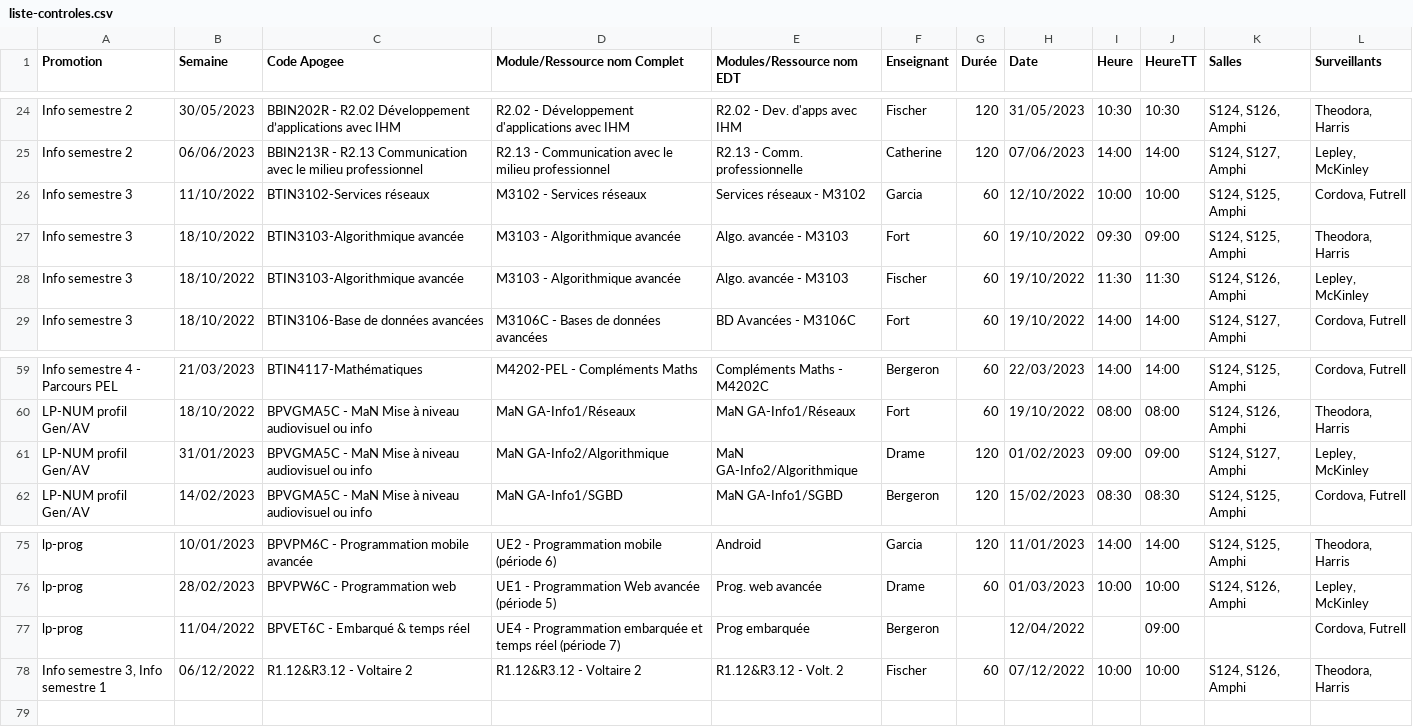
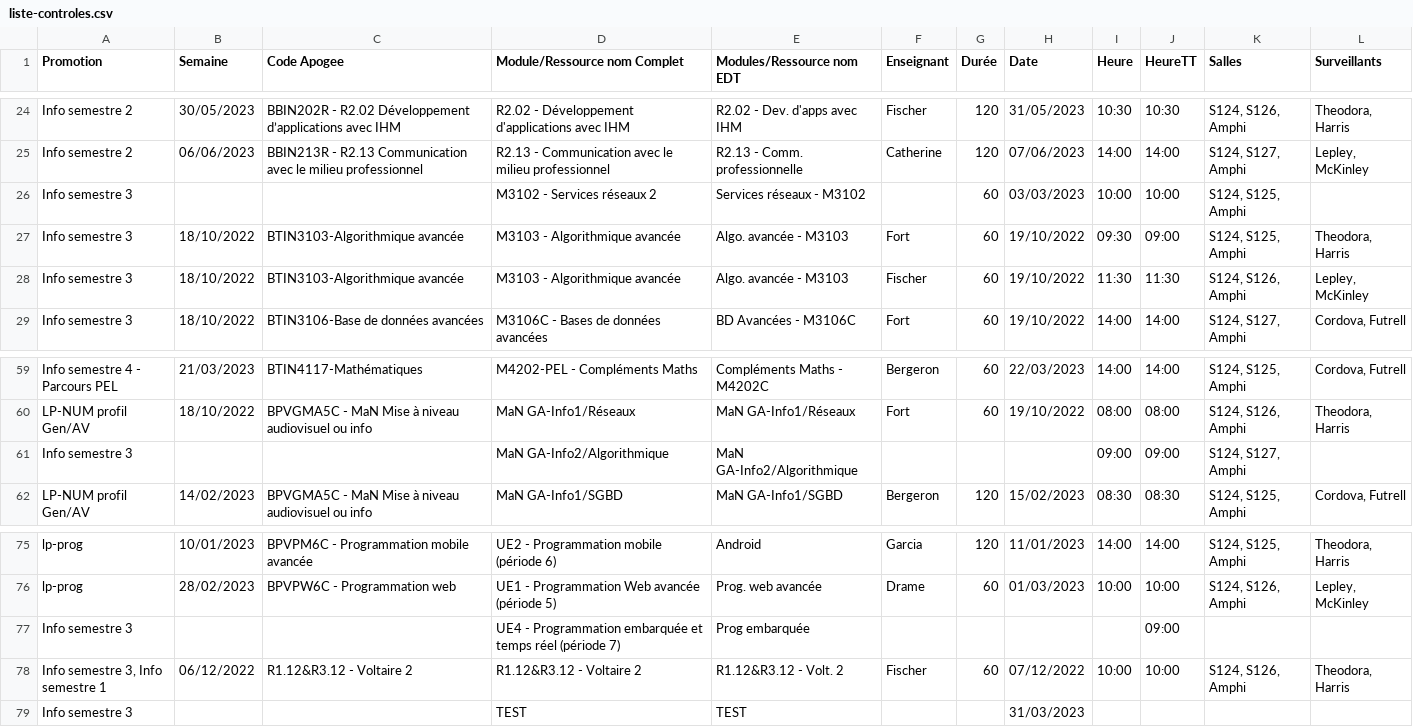
Before and after one commit to samuelhentrics/Controlo, a CSV file: src/Controles/liste-controles.csv, drawn as a sheet; only a part is shown, gaps mark what is left out.

Commit message:
Affichage de la date dans la modification d'un contrôle

```diff
--- a/src/Controles/liste-controles.csv
+++ b/src/Controles/liste-controles.csv
@@ -25,3 +25,3 @@
 "Info semestre 2";06/06/2023;"BBIN213R - R2.13 Communication avec le milieu professionnel";"R2.13 - Communication avec le milieu professionnel";"R2.13 - Comm. professionnelle";Catherine;120;07/06/2023;14:00;14:00;"S124, S127, Amphi";"Lepley, McKinley"
-"Info semestre 3";11/10/2022;"BTIN3102-Services réseaux";"M3102 - Services réseaux";"Services réseaux - M3102";Garcia;60;12/10/2022;10:00;10:00;"S124, S125, Amphi";"Cordova, Futrell"
+"Info semestre 3";;;"M3102 - Services réseaux 2";"Services réseaux - M3102";;60;03/03/2023;10:00;10:00;"S124, S125, Amphi";
 "Info semestre 3";18/10/2022;"BTIN3103-Algorithmique avancée";"M3103 - Algorithmique avancée";"Algo. avancée - M3103";Fort;60;19/10/2022;09:30;09:00;"S124, S125, Amphi";"Theodora, Harris"
@@ -60,3 +60,3 @@
 "LP-NUM profil Gen/AV";18/10/2022;"BPVGMA5C - MaN Mise à niveau audiovisuel ou info";"MaN GA-Info1/Réseaux";"MaN GA-Info1/Réseaux";Fort;60;19/10/2022;08:00;08:00;"S124, S126, Amphi";"Theodora, Harris"
-"LP-NUM profil Gen/AV";31/01/2023;"BPVGMA5C - MaN Mise à niveau audiovisuel ou info";"MaN GA-Info2/Algorithmique";"MaN GA-Info2/Algorithmique";Drame;120;01/02/2023;09:00;09:00;"S124, S127, Amphi";"Lepley, McKinley"
+"Info semestre 3";;;"MaN GA-Info2/Algorithmique";"MaN GA-Info2/Algorithmique";;;;09:00;09:00;"S124, S127, Amphi";
 "LP-NUM profil Gen/AV";14/02/2023;"BPVGMA5C - MaN Mise à niveau audiovisuel ou info";"MaN GA-Info1/SGBD";"MaN GA-Info1/SGBD";Bergeron;120;15/02/2023;08:30;08:30;"S124, S125, Amphi";"Cordova, Futrell"
@@ -76,3 +76,4 @@ lp-prog;10/01/2023;"BPVPM6C - Programmation mobile avancée";"UE2 - Programmatio
 lp-prog;28/02/2023;"BPVPW6C - Programmation web";"UE1 - Programmation Web avancée (période 5)";"Prog. web avancée";Drame;60;01/03/2023;10:00;10:00;"S124, S126, Amphi";"Lepley, McKinley"
-lp-prog;11/04/2022;"BPVET6C - Embarqué & temps réel";"UE4 - Programmation embarquée et temps réel (période 7)";"Prog embarquée";Bergeron;;12/04/2022;;09:00;;"Cordova, Futrell"
+"Info semestre 3";;;"UE4 - Programmation embarquée et temps réel (période 7)";"Prog embarquée";;;;;09:00;;
 "Info semestre 3, Info semestre 1";06/12/2022;"R1.12&R3.12 - Voltaire 2 ";"R1.12&R3.12 - Voltaire 2 ";"R1.12&R3.12 - Volt. 2 ";Fischer;60;07/12/2022;10:00;10:00;"S124, S126, Amphi";"Theodora, Harris"
+"Info semestre 3";;;TEST;TEST;;;31/03/2023;;;;
```
Also changed, not shown: 9 other files.
